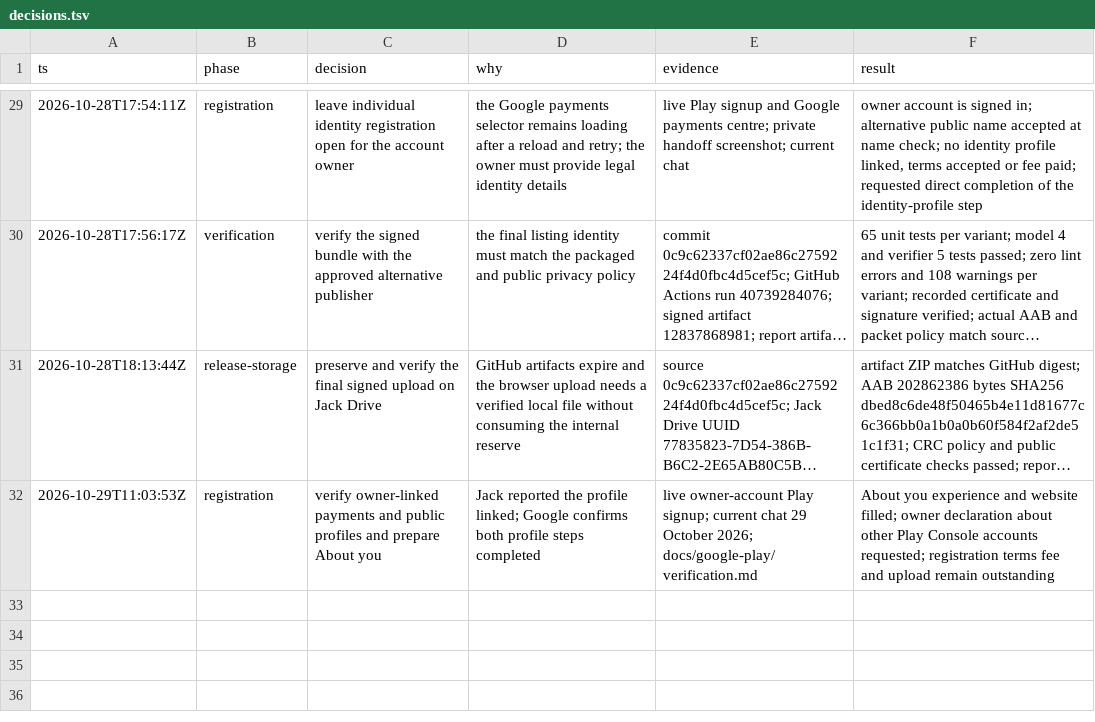
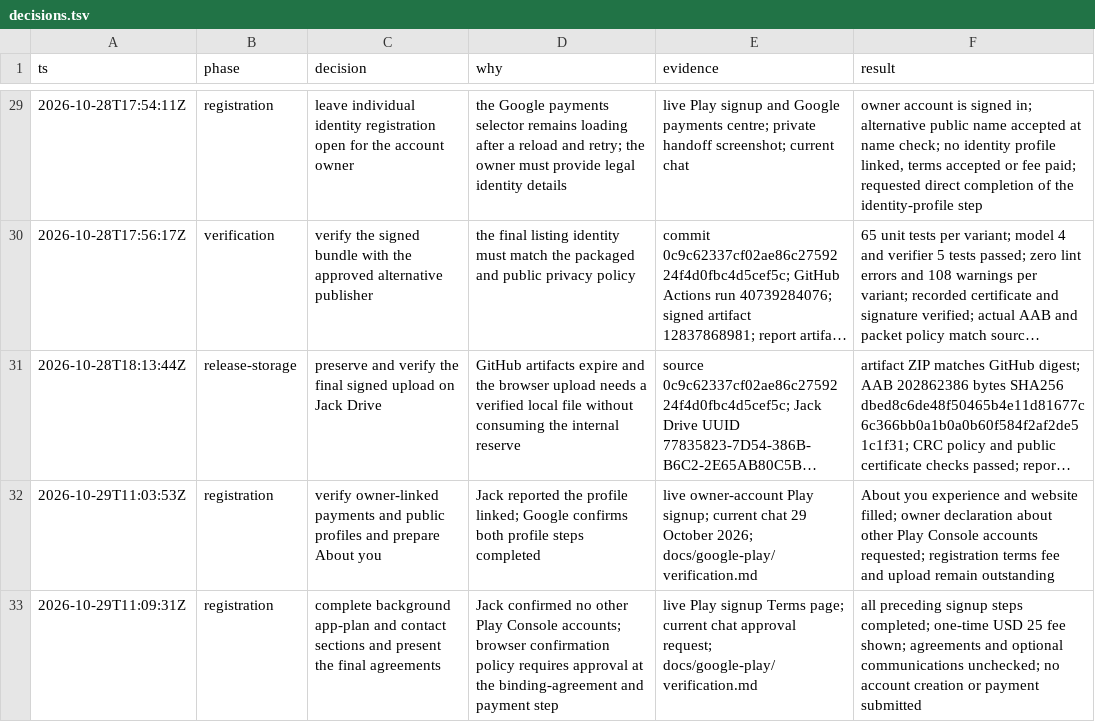
Before and after one commit to jschof1/wysawyg-android, a TSV file: docs/google-play/decisions.tsv, drawn as a sheet; only a part is shown, gaps mark what is left out; long unchanged cells end in ….

Commit message:
Record completed Play signup details and final terms review

```diff
--- a/docs/google-play/decisions.tsv
+++ b/docs/google-play/decisions.tsv
@@ -32 +32,2 @@ ts	phase	decision	why	evidence	result
 2026-10-29T11:03:53Z	registration	verify owner-linked payments and public profiles and prepare About you	Jack reported the profile linked; Google confirms both profile steps completed	live owner-account Play signup; current chat 29 October 2026; docs/google-play/verification.md	About you experience and website filled; owner declaration about other Play Console accounts requested; registration terms fee and upload remain outstanding
+2026-10-29T11:09:31Z	registration	complete background app-plan and contact sections and present the final agreements	Jack confirmed no other Play Console accounts; browser confirmation policy requires approval at the binding-agreement and payment step	live Play signup Terms page; current chat approval request; docs/google-play/verification.md	all preceding signup steps completed; one-time USD 25 fee shown; agreements and optional communications unchecked; no account creation or payment submitted
```
Also changed, not shown: 1 other file.
